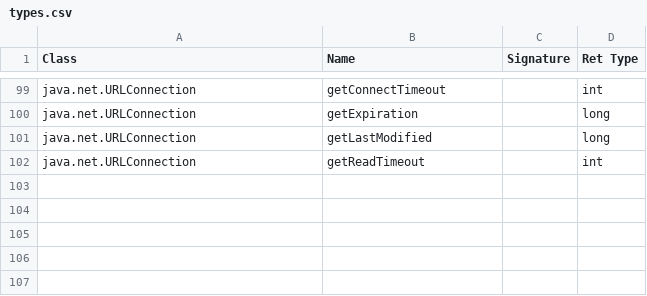
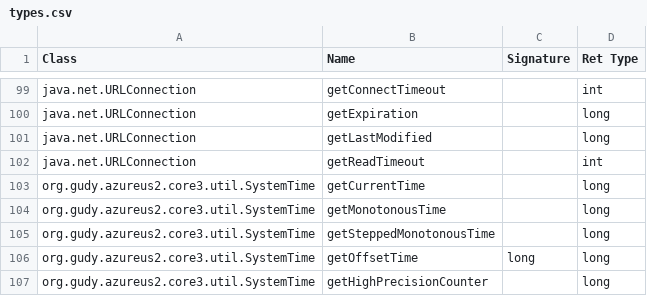
Before and after one commit to thisthat/java-time-verification, a CSV file: intermediate-model/src/main/resources/descriptorTimeRelevant/types.csv, drawn as a sheet; only a part is shown, gaps mark what is left out.

Commit message:
Intermediate algorithm

```diff
--- a/intermediate-model/src/main/resources/descriptorTimeRelevant/types.csv
+++ b/intermediate-model/src/main/resources/descriptorTimeRelevant/types.csv
@@ -102 +102,6 @@ java.net.URLConnection;getLastModified;;long
 java.net.URLConnection;getReadTimeout;;int
+org.gudy.azureus2.core3.util.SystemTime;getCurrentTime;;long
+org.gudy.azureus2.core3.util.SystemTime;getMonotonousTime;;long
+org.gudy.azureus2.core3.util.SystemTime;getSteppedMonotonousTime;;long
+org.gudy.azureus2.core3.util.SystemTime;getOffsetTime;long;long
+org.gudy.azureus2.core3.util.SystemTime;getHighPrecisionCounter;;long
```
Also changed, not shown: 14 other files.
